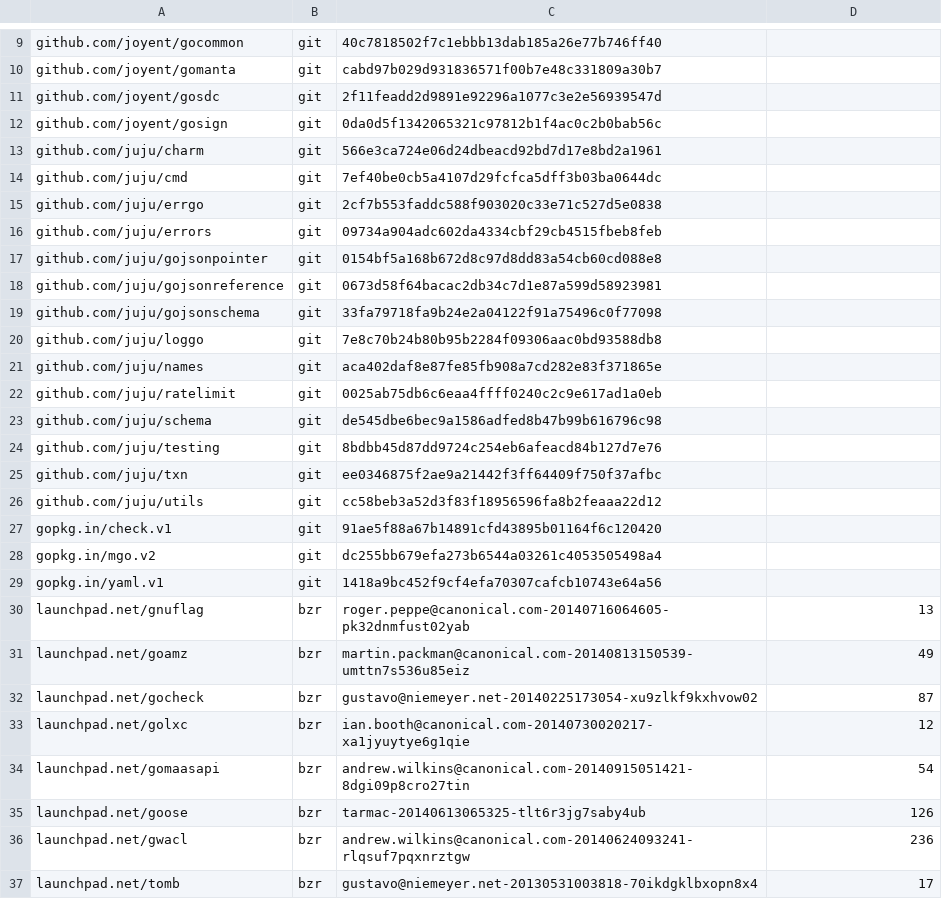
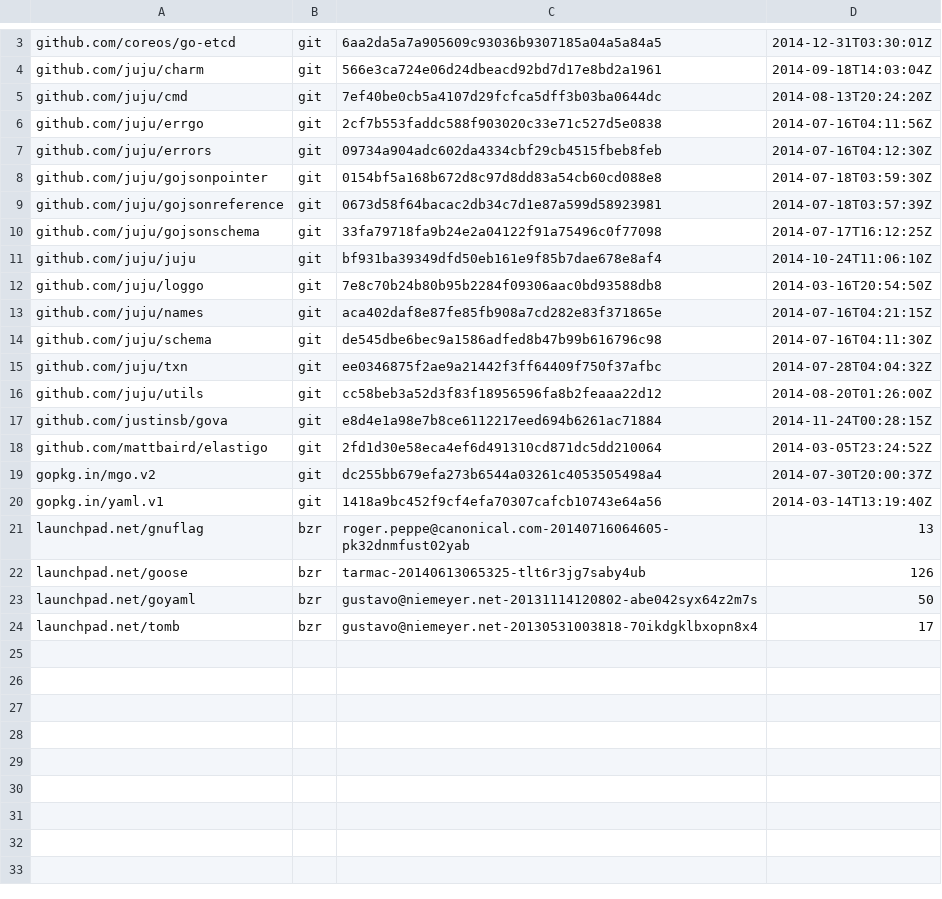
Before and after one commit to jxaas/jxaas, a TSV file: dependencies.tsv, drawn as a sheet; only a part is shown, gaps mark what is left out; removed rows and columns are numbered as before the commit, all else as after; the diff covers the shown part only; the diff names each change by its address in the sheet, - before the commit and + after, or states it on an @@ line.

Commit message:
Use new-format godeps

```diff
--- a/dependencies.tsv
+++ b/dependencies.tsv
-row 9: github.com/joyent/gocommon | git | 40c7818502f7c1ebbb13dab185a26e77b746ff40
-row 10: github.com/joyent/gomanta | git | cabd97b029d931836571f00b7e48c331809a30b7
-row 11: github.com/joyent/gosdc | git | 2f11feadd2d9891e92296a1077c3e2e56939547d
-row 12: github.com/joyent/gosign | git | 0da0d5f1342065321c97812b1f4ac0c2b0bab56c
+row 3: github.com/coreos/go-etcd | git | 6aa2da5a7a905609c93036b9307185a04a5a84a5 | 2014-12-31T03:30:01Z
-D4: (empty)
+D4: 2014-09-18T14:03:04Z
-D5: (empty)
+D5: 2014-08-13T20:24:20Z
-D6: (empty)
+D6: 2014-07-16T04:11:56Z
-D7: (empty)
+D7: 2014-07-16T04:12:30Z
-D8: (empty)
+D8: 2014-07-18T03:59:30Z
-D9: (empty)
+D9: 2014-07-18T03:57:39Z
-D10: (empty)
+D10: 2014-07-17T16:12:25Z
+row 11: github.com/juju/juju | git | bf931ba39349dfd50eb161e9f85b7dae678e8af4 | 2014-10-24T11:06:10Z
-D12: (empty)
+D12: 2014-03-16T20:54:50Z
-D13: (empty)
+D13: 2014-07-16T04:21:15Z
-row 22: github.com/juju/ratelimit | git | 0025ab75db6c6eaa4ffff0240c2c9e617ad1a0eb
-D14: (empty)
+D14: 2014-07-16T04:11:30Z
-row 24: github.com/juju/testing | git | 8bdbb45d87dd9724c254eb6afeacd84b127d7e76
-D15: (empty)
+D15: 2014-07-28T04:04:32Z
-D16: (empty)
+D16: 2014-08-20T01:26:00Z
-row 27: gopkg.in/check.v1 | git | 91ae5f88a67b14891cfd43895b01164f6c120420
+row 17: github.com/justinsb/gova | git | e8d4e1a98e7b8ce6112217eed694b6261ac71884 | 2014-11-24T00:28:15Z
+row 18: github.com/mattbaird/elastigo | git | 2fd1d30e58eca4ef6d491310cd871dc5dd210064 | 2014-03-05T23:24:52Z
-D19: (empty)
+D19: 2014-07-30T20:00:37Z
-D20: (empty)
+D20: 2014-03-14T13:19:40Z
-row 31: launchpad.net/goamz | bzr | martin.packman@canonical.com-20140813150539-umttn7s536u85eiz | 49
-row 32: launchpad.net/gocheck | bzr | gustavo@niemeyer.net-20140225173054-xu9zlkf9kxhvow02 | 87
-row 33: launchpad.net/golxc | bzr | ian.booth@canonical.com-20140730020217-xa1jyuytye6g1qie | 12
-row 34: launchpad.net/gomaasapi | bzr | andrew.wilkins@canonical.com-20140915051421-8dgi09p8cro27tin | 54
-row 36: launchpad.net/gwacl | bzr | andrew.wilkins@canonical.com-20140624093241-rlqsuf7pqxnrztgw | 236
+row 23: launchpad.net/goyaml | bzr | gustavo@niemeyer.net-20131114120802-abe042syx64z2m7s | 50
```
Also changed, not shown: 6 removed rows elsewhere in this file.
